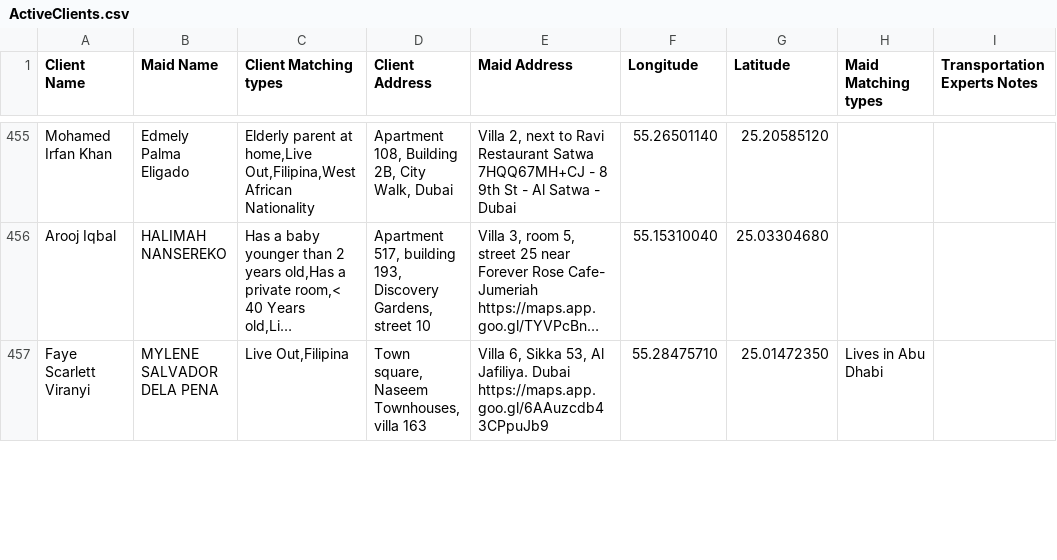
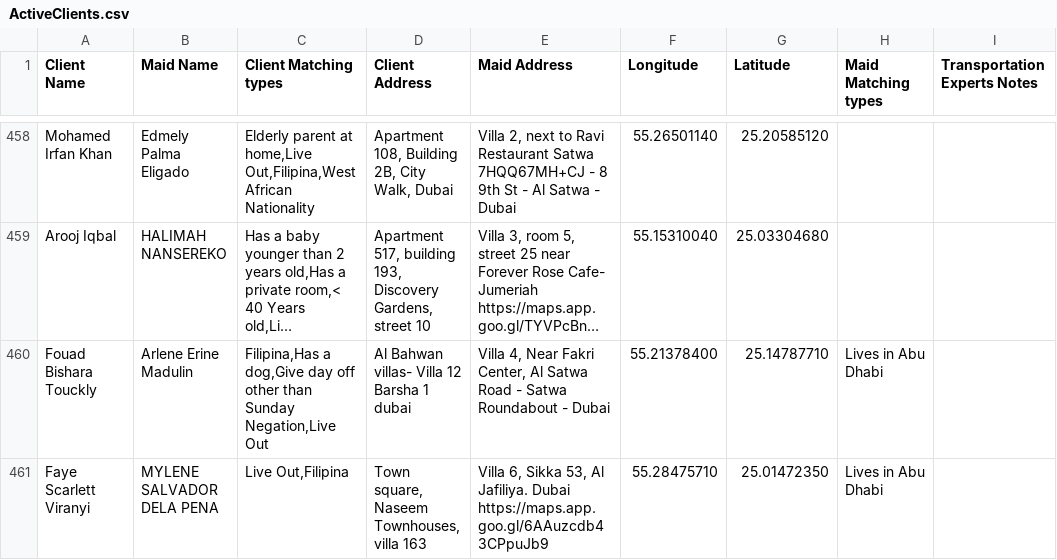
Before and after one commit to charbelchdid/map, a CSV file: ActiveClients.csv, drawn as a sheet; only a part is shown, gaps mark what is left out; long unchanged cells end in …; the diff covers the shown part only; the diff names each change by its address in the sheet, - before the commit and + after, or states it on an @@ line.

Commit message:
Update Live-out Clients Tracking   AVAILABLE CSV on 2025-03-11T10:53:32.983Z

```diff
--- a/ActiveClients.csv
+++ b/ActiveClients.csv
+row 460: Fouad Bishara Touckly | Arlene Erine Madulin | Filipina,Has a dog,Give day off other than Sunday Negation,Live Out | Al Bahwan villas- Villa 12 Barsha 1 dubai | Villa 4, Near Fakri Center, Al Satwa Road - Satwa Roundabout - Dubai | 55.21378400 | 25.14787710 | Lives in Abu Dhabi
```
Also changed, not shown: 6 added rows, 3 removed rows and 7 edited cells elsewhere in this file.
